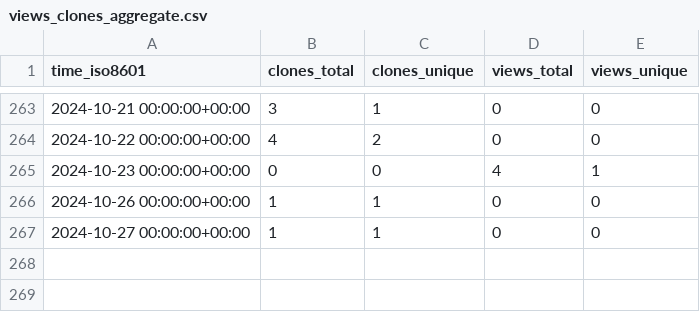
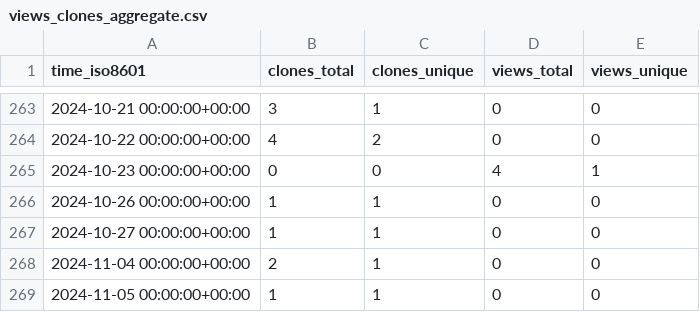
Before and after one commit to stablecaps/autographilliaz, a CSV file: stablecaps/eyes3scribe/ghrs-data/views_clones_aggregate.csv, drawn as a sheet; only a part is shown, gaps mark what is left out.

```diff
--- a/stablecaps/eyes3scribe/ghrs-data/views_clones_aggregate.csv
+++ b/stablecaps/eyes3scribe/ghrs-data/views_clones_aggregate.csv
@@ -267 +267,3 @@ time_iso8601,clones_total,clones_unique,views_total,views_unique
 2024-10-27 00:00:00+00:00,1,1,0,0
+2024-11-04 00:00:00+00:00,2,1,0,0
+2024-11-05 00:00:00+00:00,1,1,0,0
```
Also changed, not shown: 1 other file.
